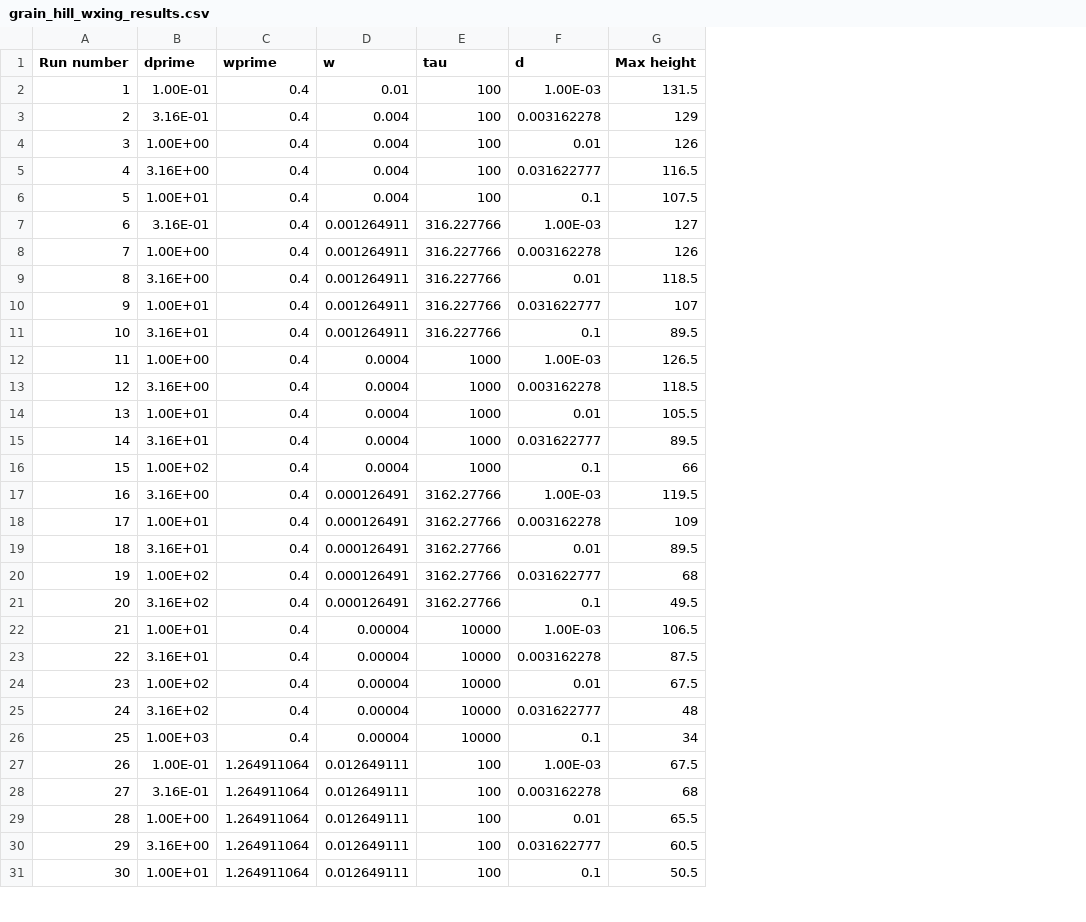
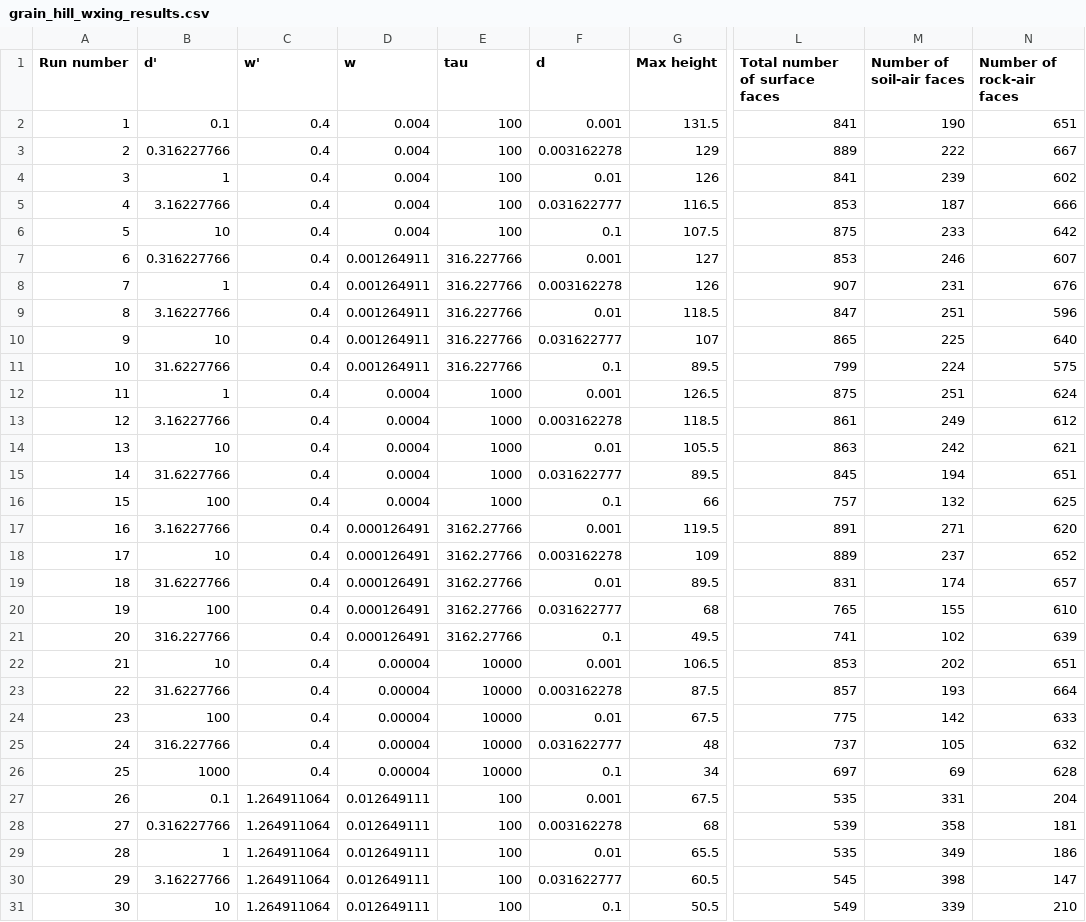
Before and after one commit to gregtucker/grain_hills, a CSV file: DataAnalysis/grain_hill_wxing_results.csv, drawn as a sheet; only a part is shown, gaps mark what is left out; removed rows and columns are numbered as before the commit, all else as after; the diff covers the shown part only; the diff names each change by its address in the sheet, - before the commit and + after, or states it on an @@ line.

Commit message:
update notebooks and data

```diff
--- a/DataAnalysis/grain_hill_wxing_results.csv
+++ b/DataAnalysis/grain_hill_wxing_results.csv
-column B (dprime), rows 2-31: 1.00E-01 | 3.16E-01 | 1.00E+00 | 3.16E+00 | 1.00E+01 | 3.16E-01 | 1.00E+00 | 3.16E+00 | 1.00E+01 | 3.16E+01 | 1.00E+00 | 3.16E+00 | 1.00E+01 | 3.16E+01 | 1.00E+02 | 3.16E+00 | 1.00E+01 | 3.16E+01 | 1.00E+02 | 3.16E+02 | 1.00E+01 | 3.16E+01 | 1.00E+02 | 3.16E+02 | 1.00E+03 | 1.00E-01 | 3.16E-01 | 1.00E+00 | 3.16E+00 | 1.00E+01
+column B (d'), rows 2-31: 0.1 | 0.316227766 | 1 | 3.16227766 | 10 | 0.316227766 | 1 | 3.16227766 | 10 | 31.6227766 | 1 | 3.16227766 | 10 | 31.6227766 | 100 | 3.16227766 | 10 | 31.6227766 | 100 | 316.227766 | 10 | 31.6227766 | 100 | 316.227766 | 1000 | 0.1 | 0.316227766 | 1 | 3.16227766 | 10
+column L (Total number of surface faces), rows 2-31: 841 | 889 | 841 | 853 | 875 | 853 | 907 | 847 | 865 | 799 | 875 | 861 | 863 | 845 | 757 | 891 | 889 | 831 | 765 | 741 | 853 | 857 | 775 | 737 | 697 | 535 | 539 | 535 | 545 | 549
+column M (Number of soil-air faces), rows 2-31: 190 | 222 | 239 | 187 | 233 | 246 | 231 | 251 | 225 | 224 | 251 | 249 | 242 | 194 | 132 | 271 | 237 | 174 | 155 | 102 | 202 | 193 | 142 | 105 | 69 | 331 | 358 | 349 | 398 | 339
+column N (Number of rock-air faces), rows 2-31: 651 | 667 | 602 | 666 | 642 | 607 | 676 | 596 | 640 | 575 | 624 | 612 | 621 | 651 | 625 | 620 | 652 | 657 | 610 | 639 | 651 | 664 | 633 | 632 | 628 | 204 | 181 | 186 | 147 | 210
-C1: wprime
+C1: w'
-D2 (w): 0.01
+D2 (w): 0.004
-F2 (d): 1.00E-03
+F2 (d): 0.001
-F7 (d): 1.00E-03
+F7 (d): 0.001
-F12 (d): 1.00E-03
+F12 (d): 0.001
-F17 (d): 1.00E-03
+F17 (d): 0.001
-F22 (d): 1.00E-03
+F22 (d): 0.001
-F27 (d): 1.00E-03
+F27 (d): 0.001
```
Also changed, not shown: 19 edited cells elsewhere in this file, 3 other files.
